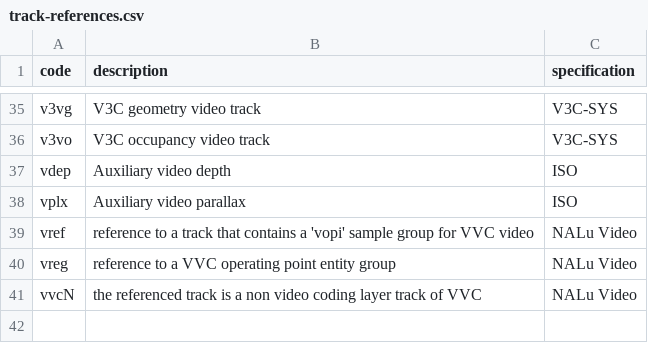
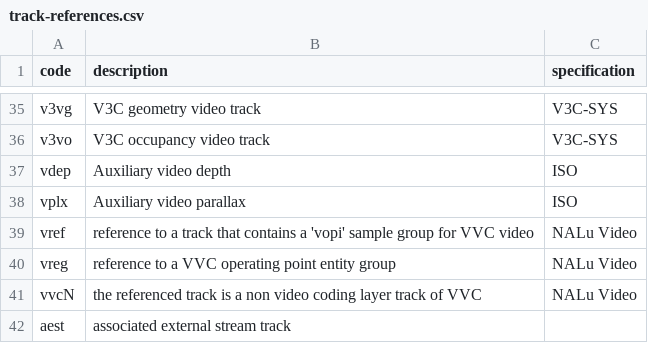
Before and after one commit to mp4ra/mp4ra.github.io, a CSV file: data/track-references.csv, drawn as a sheet; only a part is shown, gaps mark what is left out.

Commit message:
Add `aest` to Track References

```diff
--- a/data/track-references.csv
+++ b/data/track-references.csv
@@ -41 +41,2 @@ vreg,reference to a VVC operating point entity group,NALu Video
 vvcN,the referenced track is a non video coding layer track of VVC,NALu Video
+aest,associated external stream track,
```
